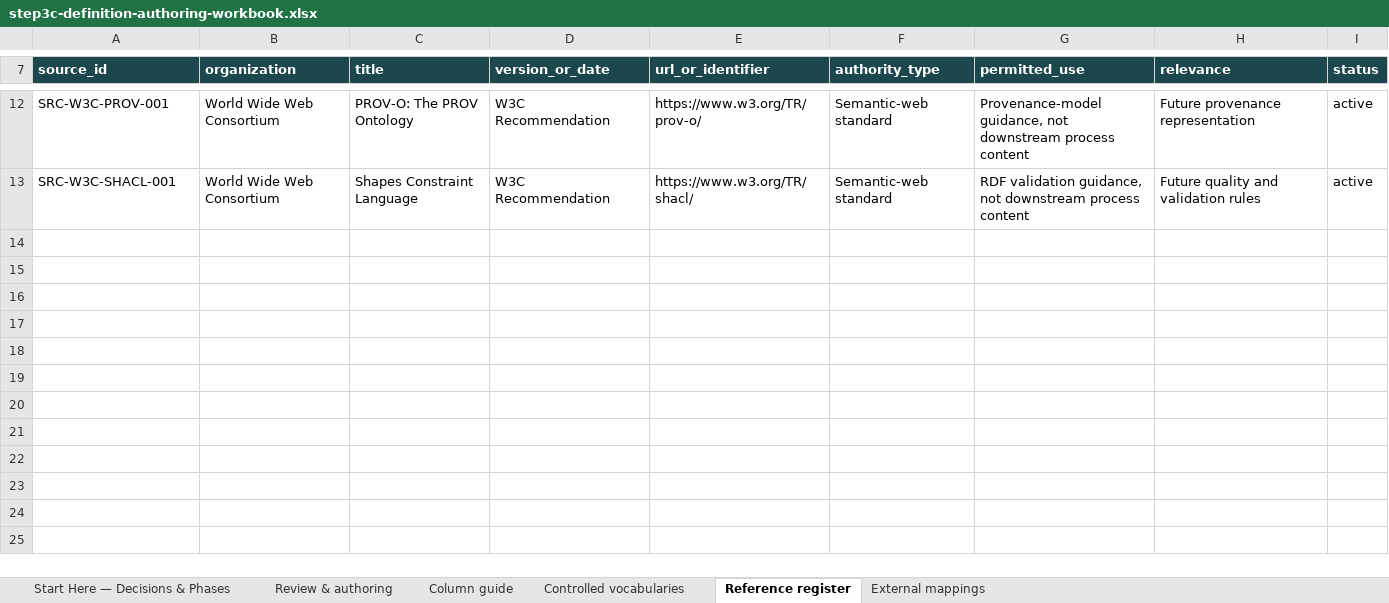
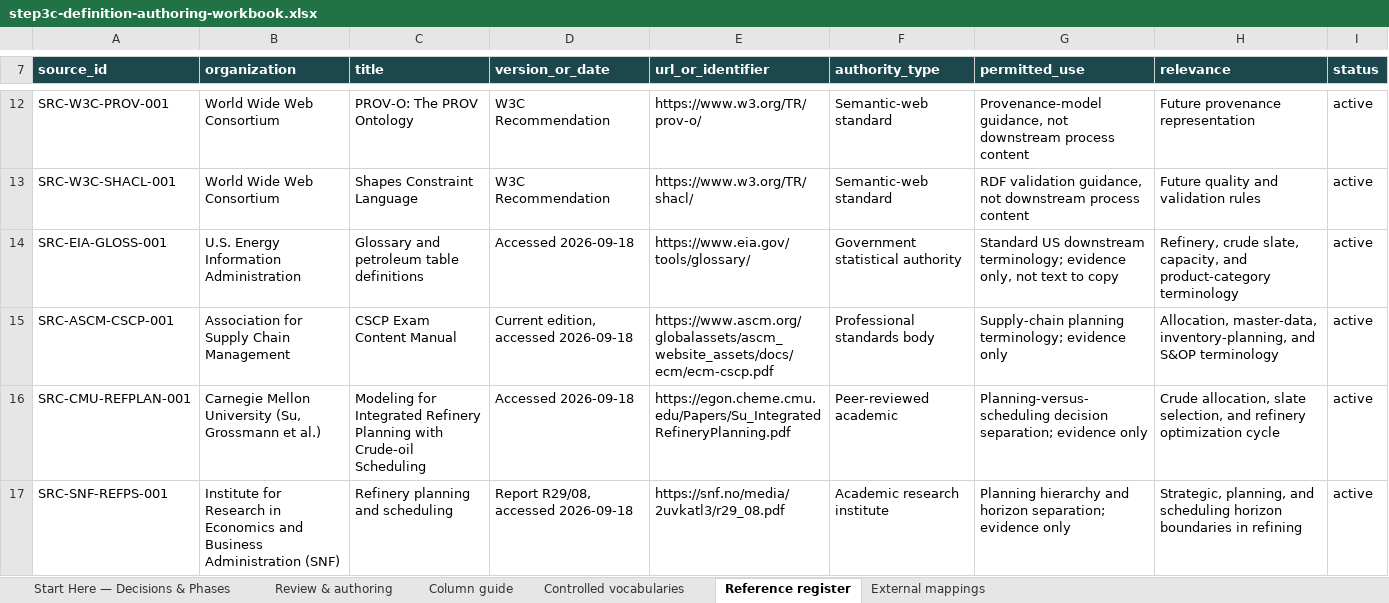
Before and after one commit to aadehamid/enterprise-performance-model, an Excel workbook: business_architecture/ontology/build/output/step3c-definition-authoring-workbook.xlsx, sheet Reference register, drawn as a sheet; only a part is shown, gaps mark what is left out; values as stored, in another font and other column widths than the file's, no borders; the diff names each change by its address in the sheet, - before the commit and + after, or states it on an @@ line.

Commit message:
Step 3c: review batch 01 — Regional Optimization & Refinery Planning (#32)
Co-authored-by: aadehamid <7918263+aadehamid@users.noreply.github.com>

```diff
--- a/business_architecture/ontology/build/output/step3c-definition-authoring-workbook.xlsx (sheet Reference register)
+++ b/business_architecture/ontology/build/output/step3c-definition-authoring-workbook.xlsx (sheet Reference register)
+row 14: SRC-EIA-GLOSS-001 | U.S. Energy Information Administration | Glossary and petroleum table definitions | Accessed 2026-09-18 | https://www.eia.gov/tools/glossary/ | Government statistical authority | Standard US downstream terminology; evidence only, not text to copy | Refinery, crude slate, capacity, and product-category terminology | active
+row 15: SRC-ASCM-CSCP-001 | Association for Supply Chain Management | CSCP Exam Content Manual | Current edition, accessed 2026-09-18 | https://www.ascm.org/globalassets/ascm_website_assets/docs/ecm/ecm-cscp.pdf | Professional standards body | Supply-chain planning terminology; evidence only | Allocation, master-data, inventory-planning, and S&OP terminology | active
+row 16: SRC-CMU-REFPLAN-001 | Carnegie Mellon University (Su, Grossmann et al.) | Modeling for Integrated Refinery Planning with Crude-oil Scheduling | Accessed 2026-09-18 | https://egon.cheme.cmu.edu/Papers/Su_IntegratedRefineryPlanning.pdf | Peer-reviewed academic | Planning-versus-scheduling decision separation; evidence only | Crude allocation, slate selection, and refinery optimization cycle | active
+row 17: SRC-SNF-REFPS-001 | Institute for Research in Economics and Business Administration (SNF) | Refinery planning and scheduling | Report R29/08, accessed 2026-09-18 | https://snf.no/media/2uvkatl3/r29_08.pdf | Academic research institute | Planning hierarchy and horizon separation; evidence only | Strategic, planning, and scheduling horizon boundaries in refining | active
```
Also changed, not shown: sheet Review & authoring, 1 other file.
